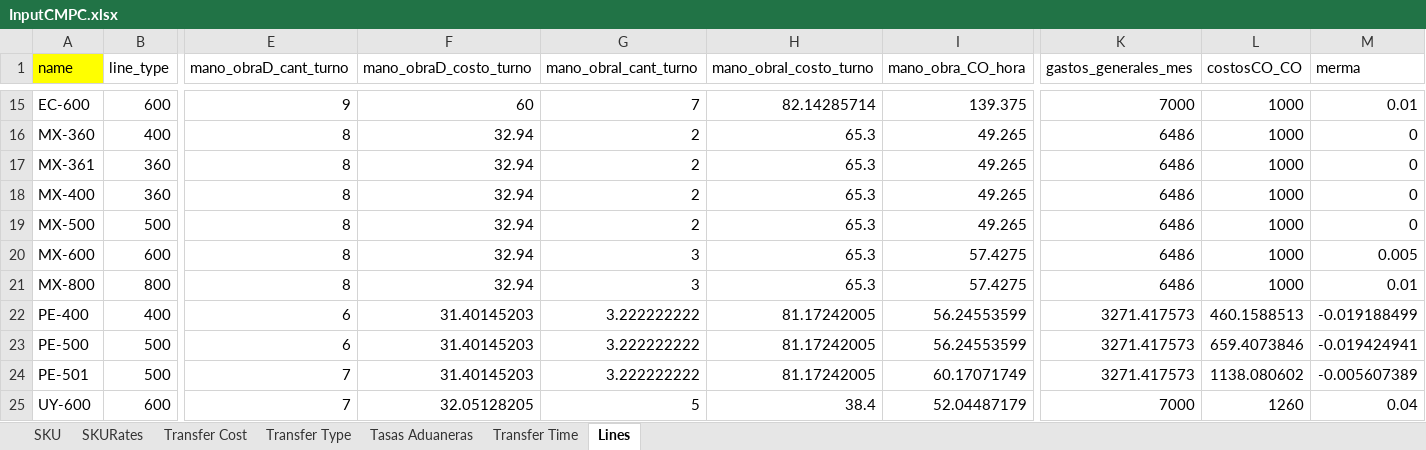
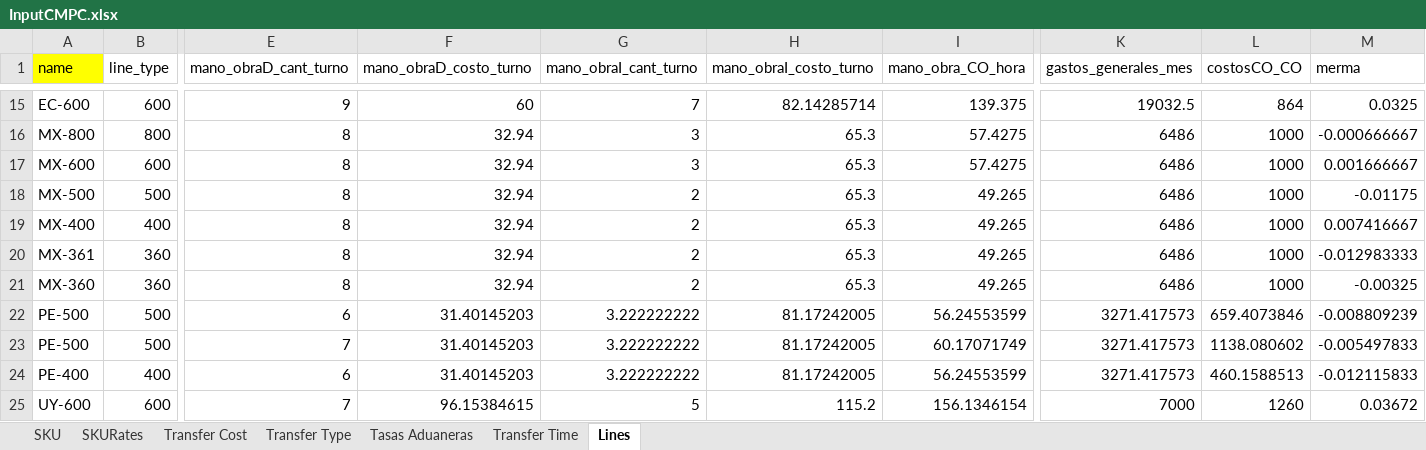
Before and after one commit to elisa-ite/CMPC-manufacturing, an Excel workbook: CMPC_Manufacturing/InputCMPC.xlsx, sheet Lines, drawn as a sheet; only a part is shown, gaps mark what is left out; values as stored, in another font and other column widths than the file's, no borders; removed rows and columns are numbered as before the commit, all else as after; rows hold the shown columns only; the diff covers the shown part only; the diff names each change by its address in the sheet, - before the commit and + after, or states it on an @@ line.

```diff
--- a/CMPC_Manufacturing/InputCMPC.xlsx (sheet Lines)
+++ b/CMPC_Manufacturing/InputCMPC.xlsx (sheet Lines)
-K15 (gastos_generales_mes): 7000
+K15 (gastos_generales_mes): 19032.5
-L15 (costosCO_CO): 1000
+L15 (costosCO_CO): 864
-M15 (merma): 0.01
+M15 (merma): 0.0325
+row 16: MX-800 | 800 | 8 | 32.94 | 3 | 65.3 | 57.4275 | 6486 | 1000 | -0.000666667
+row 17: MX-600 | 600 | 8 | 32.94 | 3 | 65.3 | 57.4275 | 6486 | 1000 | 0.001666667
+row 18: MX-500 | 500 | 8 | 32.94 | 2 | 65.3 | 49.265 | 6486 | 1000 | -0.01175
-A19 (name): MX-360
+A19 (name): MX-400
-M19 (merma): 0
+M19 (merma): 0.007416667
-M20 (merma): 0
+M20 (merma): -0.012983333
-A21 (name): MX-400
+A21 (name): MX-360
-M21 (merma): 0
+M21 (merma): -0.00325
-row 19: MX-500 | 500 | 8 | 32.94 | 2 | 65.3 | 49.265 | 6486 | 1000 | 0
-row 20: MX-600 | 600 | 8 | 32.94 | 3 | 65.3 | 57.4275 | 6486 | 1000 | 0.005
-row 21: MX-800 | 800 | 8 | 32.94 | 3 | 65.3 | 57.4275 | 6486 | 1000 | 0.01
-row 22: PE-400 | 400 | 6 | 31.40145203 | 3.222222222 | 81.17242005 | 56.24553599 | 3271.417573 | 460.1588513 | -0.019188499
-M22 (merma): -0.019424941
+M22 (merma): -0.008809239
-A23 (name): PE-501
+A23 (name): PE-500
-M23 (merma): -0.005607389
+M23 (merma): -0.005497833
+row 24: PE-400 | 400 | 6 | 31.40145203 | 3.222222222 | 81.17242005 | 56.24553599 | 3271.417573 | 460.1588513 | -0.012115833
-F25 (mano_obraD_costo_turno): 32.05128205
+F25 (mano_obraD_costo_turno): 96.15384615
-H25 (mano_obraI_costo_turno): 38.4
+H25 (mano_obraI_costo_turno): 115.2
-I25 (mano_obra_CO_hora): 52.04487179
+I25 (mano_obra_CO_hora): 156.1346154
-M25 (merma): 0.04
+M25 (merma): 0.03672
```
Also changed, not shown: 7 added rows, 7 removed rows and 19 edited cells elsewhere in this sheet, sheet SKU, sheet SKURates, 5 other files.
